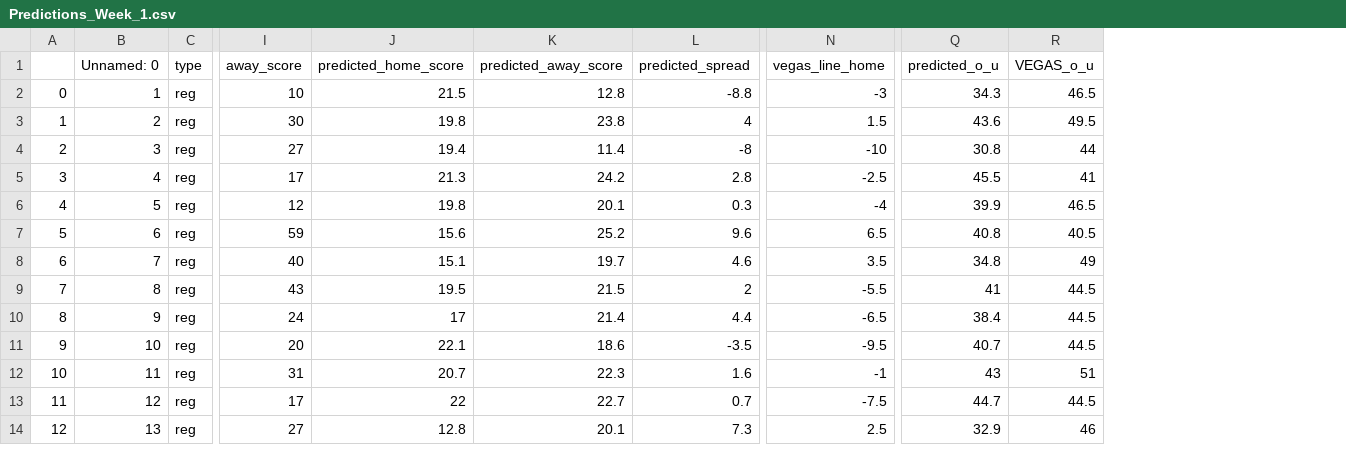
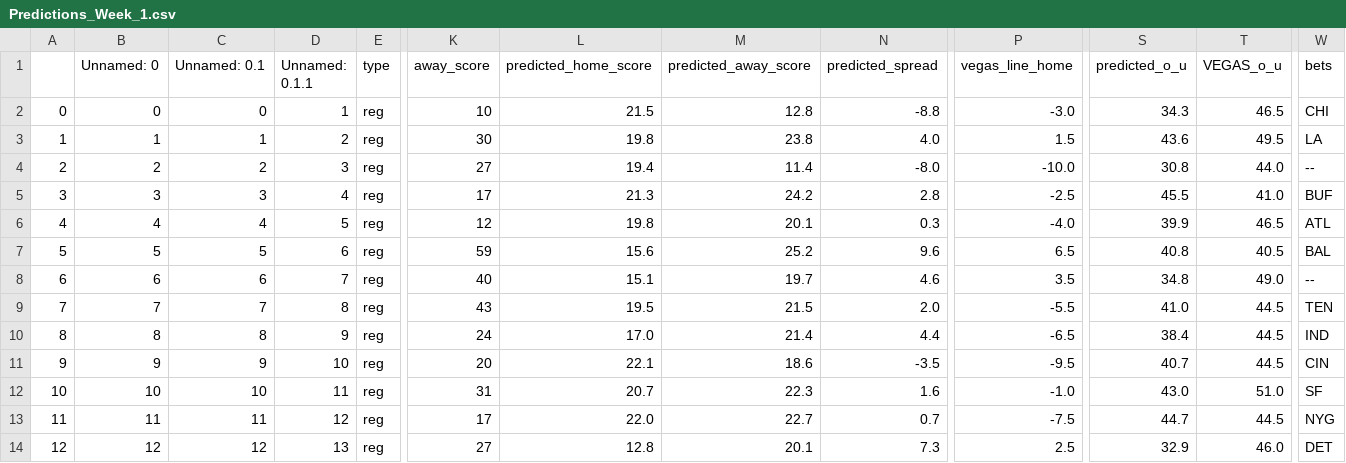
Before and after one commit to jackeiel/NFL2, a CSV file: DATA/Predictions/Predictions_Week_1.csv, drawn as a sheet; only a part is shown, gaps mark what is left out; addresses are those after the commit; the diff covers the shown part only; the diff names each change by its address in the sheet, - before the commit and + after, or states it on an @@ line.

```diff
--- a/DATA/Predictions/Predictions_Week_1.csv
+++ b/DATA/Predictions/Predictions_Week_1.csv
+column C (Unnamed: 0.1), rows 2-14: 0 | 1 | 2 | 3 | 4 | 5 | 6 | 7 | 8 | 9 | 10 | 11 | 12
+column D (Unnamed: 0.1.1), rows 2-14: 1 | 2 | 3 | 4 | 5 | 6 | 7 | 8 | 9 | 10 | 11 | 12 | 13
+column W (bets), rows 2-14: CHI | LA | -- | BUF | ATL | BAL | -- | TEN | IND | CIN | SF | NYG | DET
-B2 (Unnamed: 0): 1
+B2 (Unnamed: 0): 0
-P2 (vegas_line_home): -3
+P2 (vegas_line_home): -3.0
-B3 (Unnamed: 0): 2
+B3 (Unnamed: 0): 1
-N3 (predicted_spread): 4
+N3 (predicted_spread): 4.0
-B4 (Unnamed: 0): 3
+B4 (Unnamed: 0): 2
-N4 (predicted_spread): -8
+N4 (predicted_spread): -8.0
-P4 (vegas_line_home): -10
+P4 (vegas_line_home): -10.0
-T4 (VEGAS_o_u): 44
+T4 (VEGAS_o_u): 44.0
-B5 (Unnamed: 0): 4
+B5 (Unnamed: 0): 3
-T5 (VEGAS_o_u): 41
+T5 (VEGAS_o_u): 41.0
-B6 (Unnamed: 0): 5
+B6 (Unnamed: 0): 4
-P6 (vegas_line_home): -4
+P6 (vegas_line_home): -4.0
-B7 (Unnamed: 0): 6
+B7 (Unnamed: 0): 5
-B8 (Unnamed: 0): 7
+B8 (Unnamed: 0): 6
-T8 (VEGAS_o_u): 49
+T8 (VEGAS_o_u): 49.0
-B9 (Unnamed: 0): 8
+B9 (Unnamed: 0): 7
-N9 (predicted_spread): 2
+N9 (predicted_spread): 2.0
-S9 (predicted_o_u): 41
+S9 (predicted_o_u): 41.0
-B10 (Unnamed: 0): 9
+B10 (Unnamed: 0): 8
-L10 (predicted_home_score): 17
+L10 (predicted_home_score): 17.0
-B11 (Unnamed: 0): 10
+B11 (Unnamed: 0): 9
-B12 (Unnamed: 0): 11
+B12 (Unnamed: 0): 10
-P12 (vegas_line_home): -1
+P12 (vegas_line_home): -1.0
-S12 (predicted_o_u): 43
+S12 (predicted_o_u): 43.0
-T12 (VEGAS_o_u): 51
+T12 (VEGAS_o_u): 51.0
-B13 (Unnamed: 0): 12
+B13 (Unnamed: 0): 11
-L13 (predicted_home_score): 22
+L13 (predicted_home_score): 22.0
-B14 (Unnamed: 0): 13
+B14 (Unnamed: 0): 12
-T14 (VEGAS_o_u): 46
+T14 (VEGAS_o_u): 46.0
```
Also changed, not shown: 10 edited cells elsewhere in this file, DATA/Predictions/Predictions_Week_2.csv, DATA/Predictions/Predictions_Week_3.csv, 5 other files.
